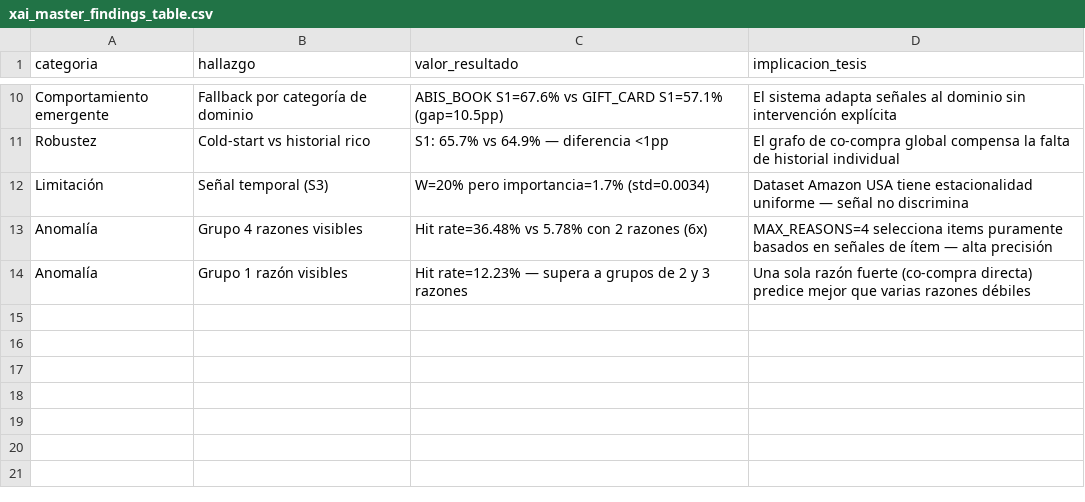
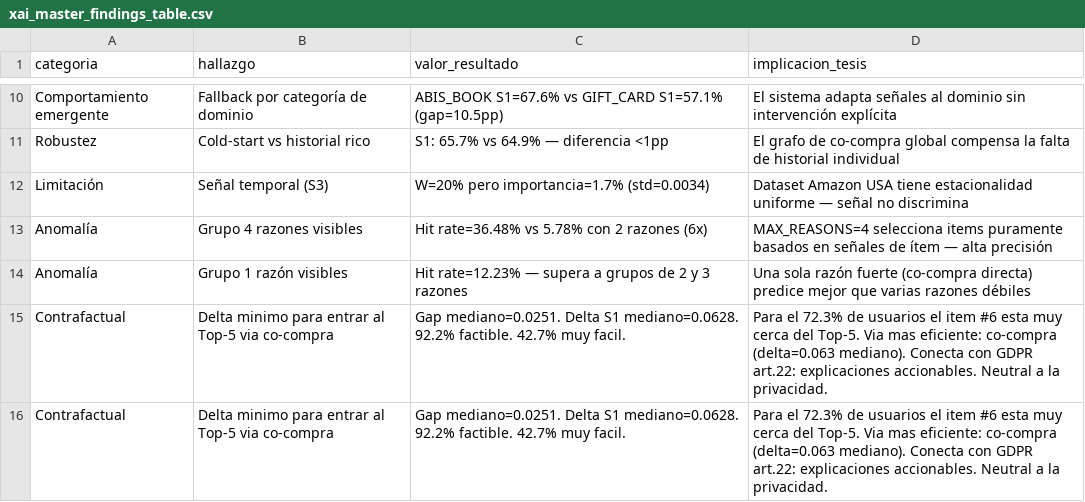
Before and after one commit to fyasnig/tesis-recsys-explicable, a CSV file: xai_master_findings_table.csv, drawn as a sheet; only a part is shown, gaps mark what is left out; the diff names each change by its address in the sheet, - before the commit and + after, or states it on an @@ line.

Commit message:
H19 pantalla contrafactual

```diff
--- a/xai_master_findings_table.csv
+++ b/xai_master_findings_table.csv
+row 15: Contrafactual | Delta minimo para entrar al Top-5 via co-compra | Gap mediano=0.0251. Delta S1 mediano=0.0628. 92.2% factible. 42.7% muy facil. | Para el 72.3% de usuarios el item #6 esta muy cerca del Top-5. Via mas eficiente: co-compra (delta=0.063 mediano). Conecta con GDPR art.22: explicaciones accionables. Neutral a la privacidad.
+row 16: Contrafactual | Delta minimo para entrar al Top-5 via co-compra | Gap mediano=0.0251. Delta S1 mediano=0.0628. 92.2% factible. 42.7% muy facil. | Para el 72.3% de usuarios el item #6 esta muy cerca del Top-5. Via mas eficiente: co-compra (delta=0.063 mediano). Conecta con GDPR art.22: explicaciones accionables. Neutral a la privacidad.
```
Also changed, not shown: 1 other file.
